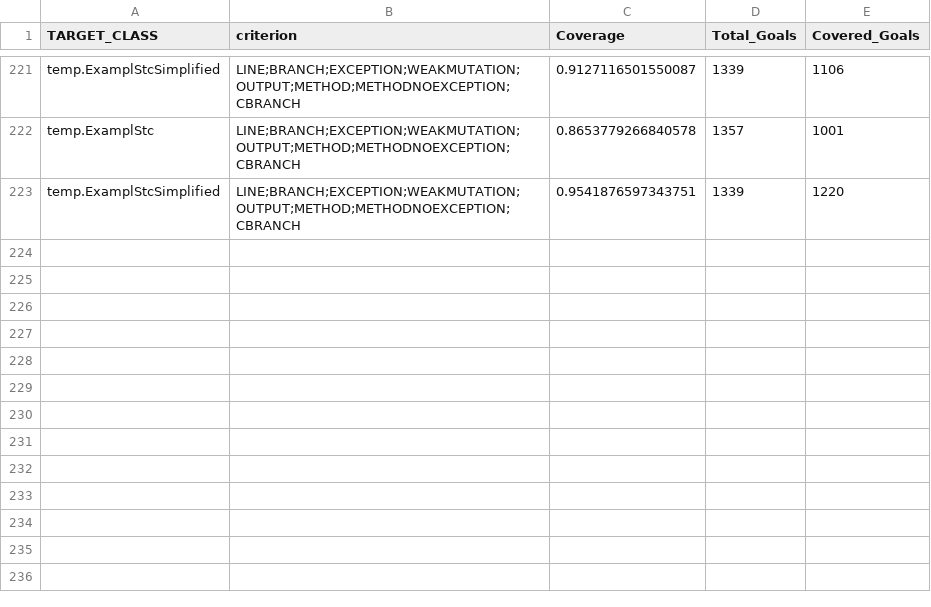
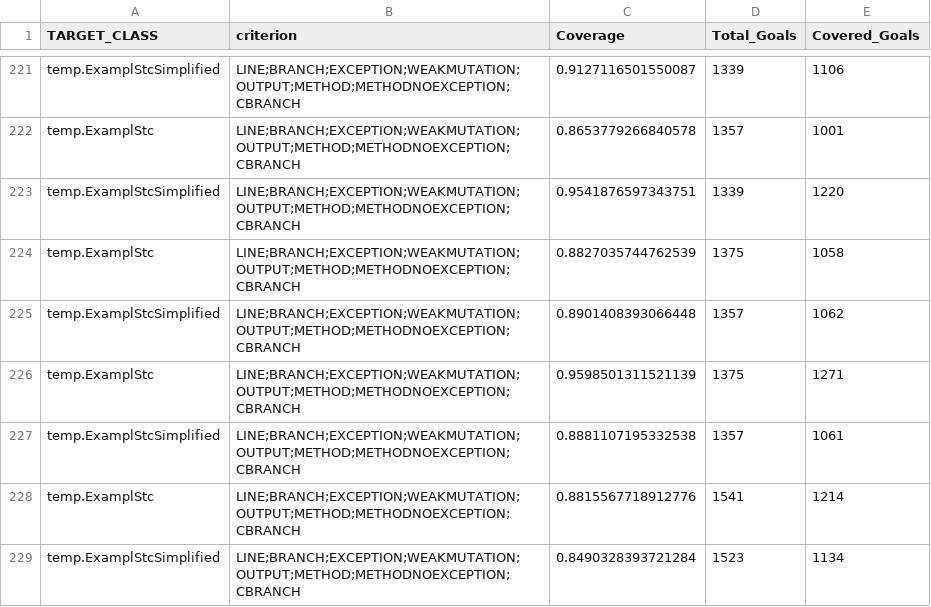
Before and after one commit to nicopellegrinelli/test-generator-for-yakindu, a CSV file: ysc-to-sctunit-translator/Ysc2SCTUnit/evosuite-report/statistics.csv, drawn as a sheet; only a part is shown, gaps mark what is left out.

```diff
--- a/ysc-to-sctunit-translator/Ysc2SCTUnit/evosuite-report/statistics.csv
+++ b/ysc-to-sctunit-translator/Ysc2SCTUnit/evosuite-report/statistics.csv
@@ -223 +223,7 @@ temp.ExamplStc,LINE;BRANCH;EXCEPTION;WEAKMUTATION;OUTPUT;METHOD;METHODNOEXCEPTIO
 temp.ExamplStcSimplified,LINE;BRANCH;EXCEPTION;WEAKMUTATION;OUTPUT;METHOD;METHODNOEXCEPTION;CBRANCH,0.9541876597343751,1339,1220
+temp.ExamplStc,LINE;BRANCH;EXCEPTION;WEAKMUTATION;OUTPUT;METHOD;METHODNOEXCEPTION;CBRANCH,0.8827035744762539,1375,1058
+temp.ExamplStcSimplified,LINE;BRANCH;EXCEPTION;WEAKMUTATION;OUTPUT;METHOD;METHODNOEXCEPTION;CBRANCH,0.8901408393066448,1357,1062
+temp.ExamplStc,LINE;BRANCH;EXCEPTION;WEAKMUTATION;OUTPUT;METHOD;METHODNOEXCEPTION;CBRANCH,0.9598501311521139,1375,1271
+temp.ExamplStcSimplified,LINE;BRANCH;EXCEPTION;WEAKMUTATION;OUTPUT;METHOD;METHODNOEXCEPTION;CBRANCH,0.8881107195332538,1357,1061
+temp.ExamplStc,LINE;BRANCH;EXCEPTION;WEAKMUTATION;OUTPUT;METHOD;METHODNOEXCEPTION;CBRANCH,0.8815567718912776,1541,1214
+temp.ExamplStcSimplified,LINE;BRANCH;EXCEPTION;WEAKMUTATION;OUTPUT;METHOD;METHODNOEXCEPTION;CBRANCH,0.8490328393721284,1523,1134
```
Also changed, not shown: 22 other files.
